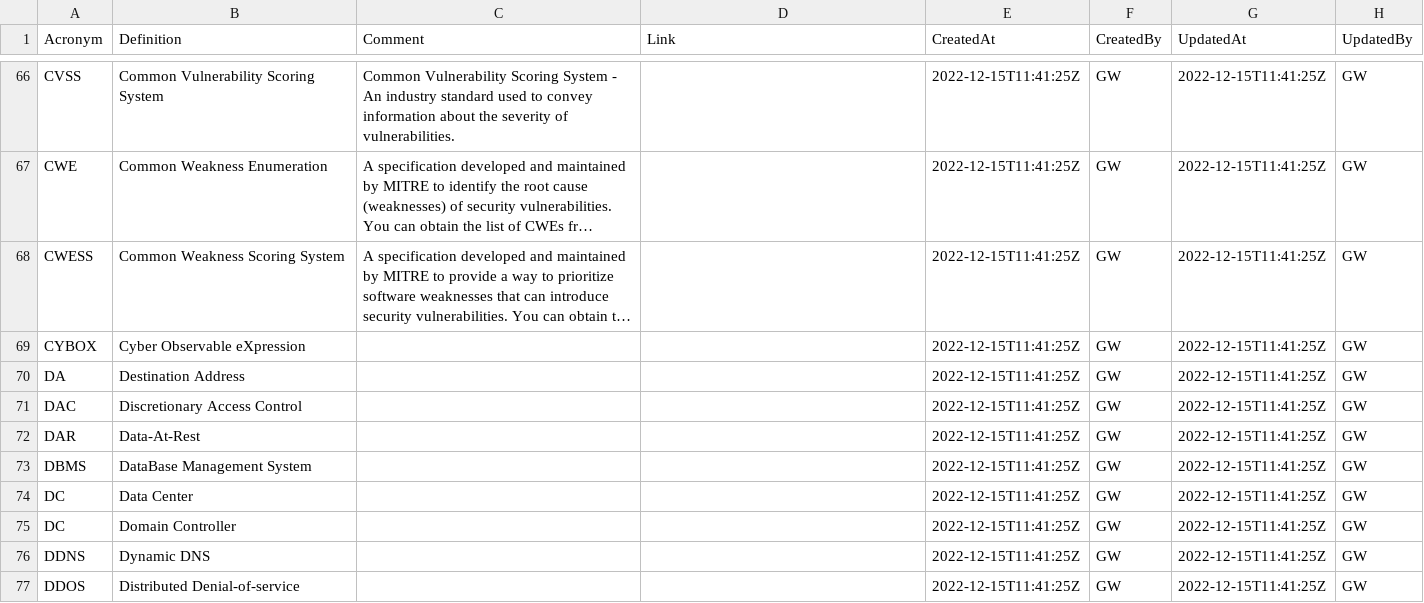
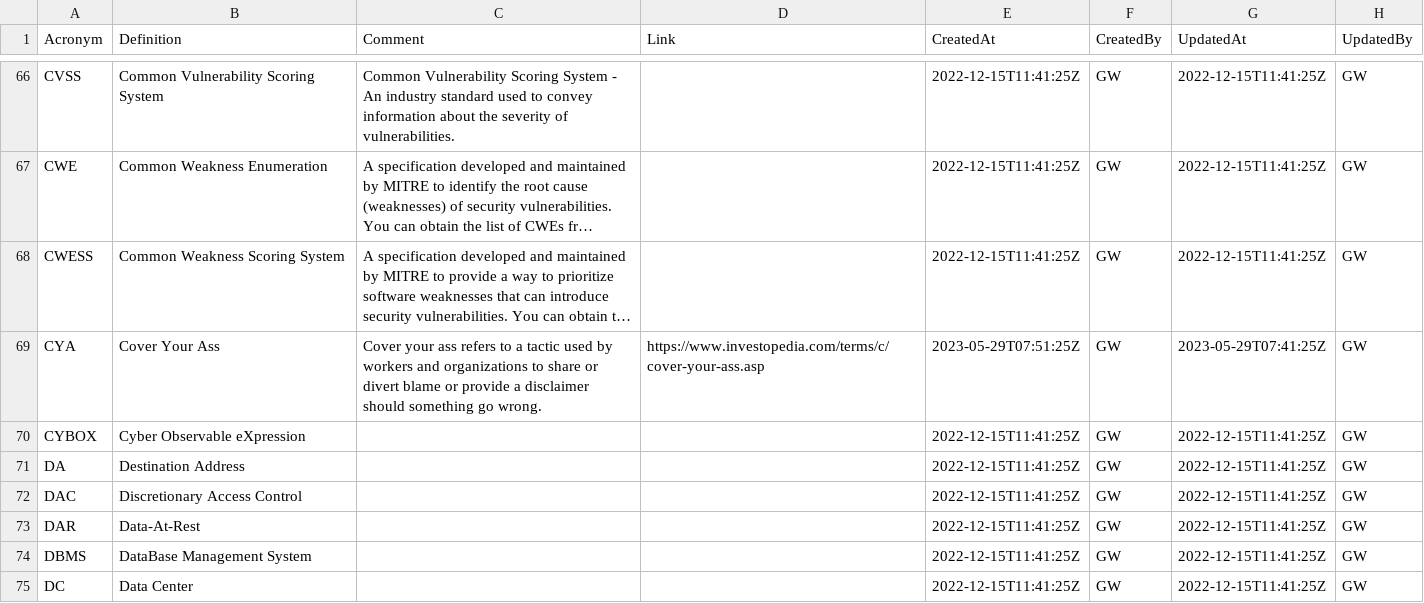
Before and after one commit to webbstacken/it-acronyms, a CSV file: static/data/acronyms.csv, drawn as a sheet; only a part is shown, gaps mark what is left out; the shorter side is filled out with more unchanged rows; long unchanged cells end in …; the diff names each change by its address in the sheet, - before the commit and + after, or states it on an @@ line.

Commit message:
Update acronyms.csv

```diff
--- a/static/data/acronyms.csv
+++ b/static/data/acronyms.csv
+row 69: CYA | Cover Your Ass | Cover your ass refers to a tactic used by workers and organizations to share or divert blame or provide a disclaimer should something go wrong. | https://www.investopedia.com/terms/c/cover-your-ass.asp | 2023-05-29T07:51:25Z | GW | 2023-05-29T07:41:25Z | GW
```
